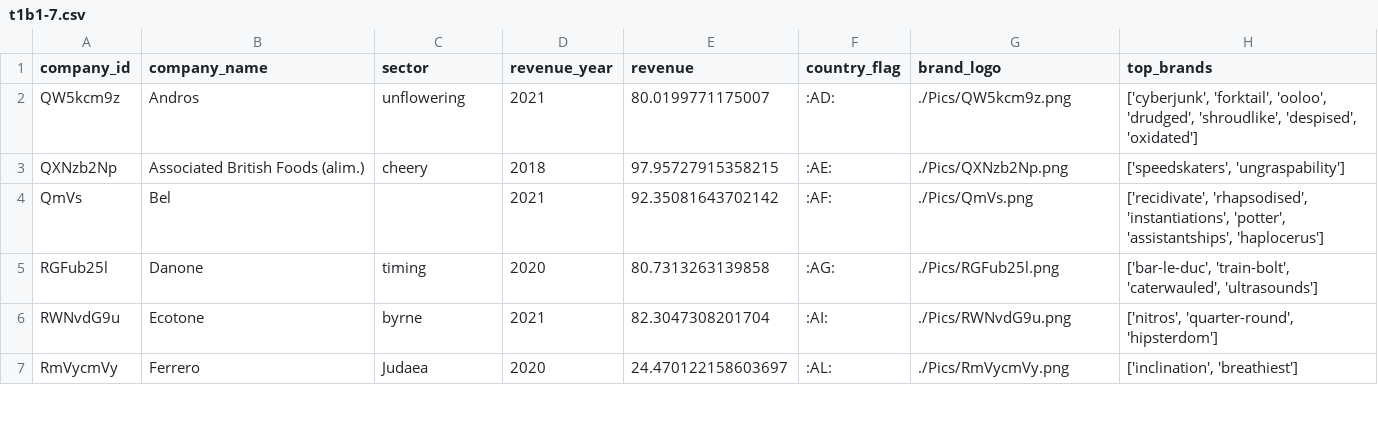
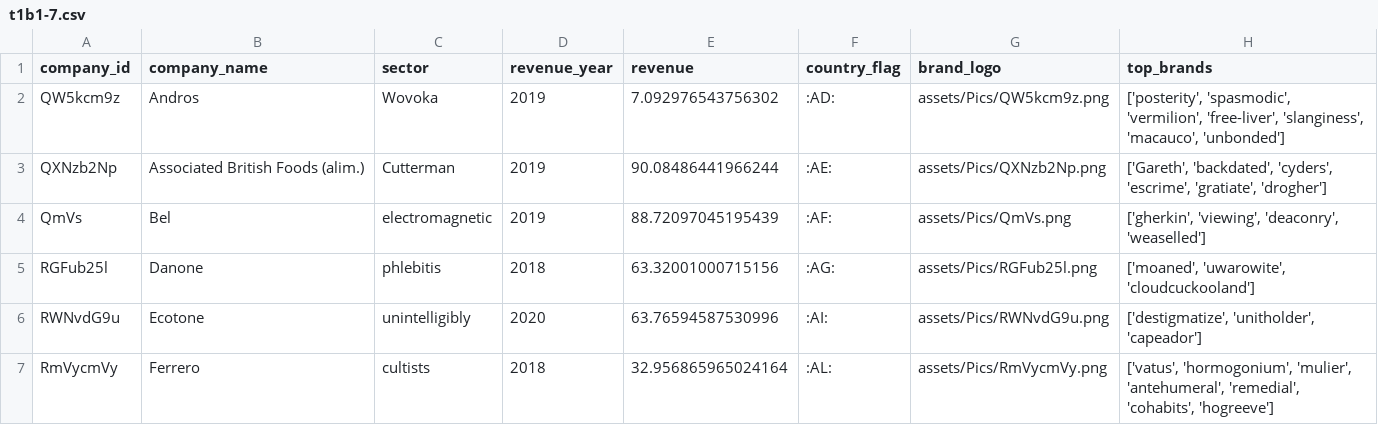
Before and after one commit to dataforgoodfr/batch10_notaclimat, a CSV file: dashboard/data/t1b1-7.csv, drawn as a sheet; only a part is shown; the diff covers the shown part only.

Commit message:
brand_logo variable updated

```diff
--- a/dashboard/data/t1b1-7.csv
+++ b/dashboard/data/t1b1-7.csv
@@ -1,7 +1,7 @@
 company_id,company_name,sector,revenue_year,revenue,country_flag,brand_logo,top_brands
-QW5kcm9z,Andros,unflowering,2021,80.0199771175007,:AD:,./Pics/QW5kcm9z.png,"['cyberjunk', 'forktail', 'ooloo', 'drudged', 'shroudlike', 'despised', 'oxidated']"
-QXNzb2Np,Associated British Foods (alim.),cheery,2018,97.95727915358215,:AE:,./Pics/QXNzb2Np.png,"['speedskaters', 'ungraspability']"
-QmVs,Bel,,2021,92.35081643702142,:AF:,./Pics/QmVs.png,"['recidivate', 'rhapsodised', 'instantiations', 'potter', 'assistantships', 'haplocerus']"
-RGFub25l,Danone,timing,2020,80.7313263139858,:AG:,./Pics/RGFub25l.png,"['bar-le-duc', 'train-bolt', 'caterwauled', 'ultrasounds']"
-RWNvdG9u,Ecotone,byrne,2021,82.3047308201704,:AI:,./Pics/RWNvdG9u.png,"['nitros', 'quarter-round', 'hipsterdom']"
-RmVycmVy,Ferrero,Judaea,2020,24.470122158603697,:AL:,./Pics/RmVycmVy.png,"['inclination', 'breathiest']"
+QW5kcm9z,Andros,Wovoka,2019,7.092976543756302,:AD:,assets/Pics/QW5kcm9z.png,"['posterity', 'spasmodic', 'vermilion', 'free-liver', 'slanginess', 'macauco', 'unbonded']"
+QXNzb2Np,Associated British Foods (alim.),Cutterman,2019,90.08486441966244,:AE:,assets/Pics/QXNzb2Np.png,"['Gareth', 'backdated', 'cyders', 'escrime', 'gratiate', 'drogher']"
+QmVs,Bel,electromagnetic,2019,88.72097045195439,:AF:,assets/Pics/QmVs.png,"['gherkin', 'viewing', 'deaconry', 'weaselled']"
+RGFub25l,Danone,phlebitis,2018,63.32001000715156,:AG:,assets/Pics/RGFub25l.png,"['moaned', 'uwarowite', 'cloudcuckooland']"
+RWNvdG9u,Ecotone,unintelligibly,2020,63.76594587530996,:AI:,assets/Pics/RWNvdG9u.png,"['destigmatize', 'unitholder', 'capeador']"
+RmVycmVy,Ferrero,cultists,2018,32.956865965024164,:AL:,assets/Pics/RmVycmVy.png,"['vatus', 'hormogonium', 'mulier', 'antehumeral', 'remedial', 'cohabits', 'hogreeve']"
```
Also changed, not shown: 86 edited cells elsewhere in this file.
